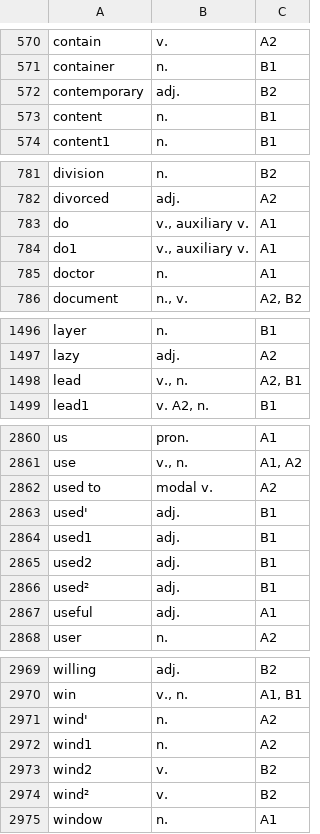
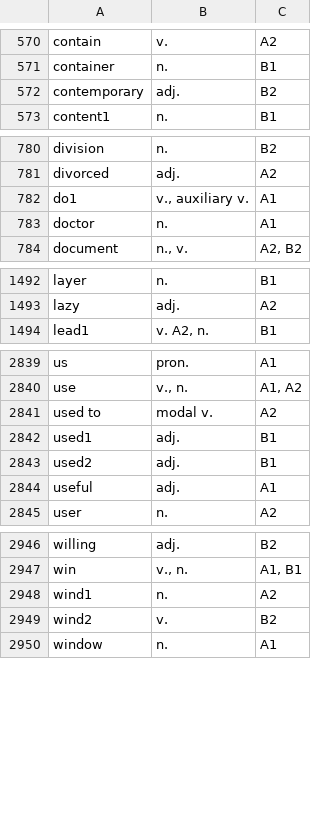
Before and after one commit to voothi/20241223170748-kardenwort, a TSV file: data/en/20260715160822-oxford-3000.en.tsv, drawn as a sheet; only a part is shown, gaps mark what is left out; the diff covers the shown part only; the diff names each change by its address in the sheet, - before the commit and + after, or states it on an @@ line.

```diff
--- a/data/en/20260715160822-oxford-3000.en.tsv
+++ b/data/en/20260715160822-oxford-3000.en.tsv
-row 573: content | n. | B1
-row 783: do | v., auxiliary v. | A1
-row 1498: lead | v., n. | A2, B1
-row 2863: used' | adj. | B1
-row 2866: used² | adj. | B1
-row 2971: wind' | n. | A2
-row 2974: wind² | v. | B2
```
Also changed, not shown: 18 removed rows elsewhere in this file.
